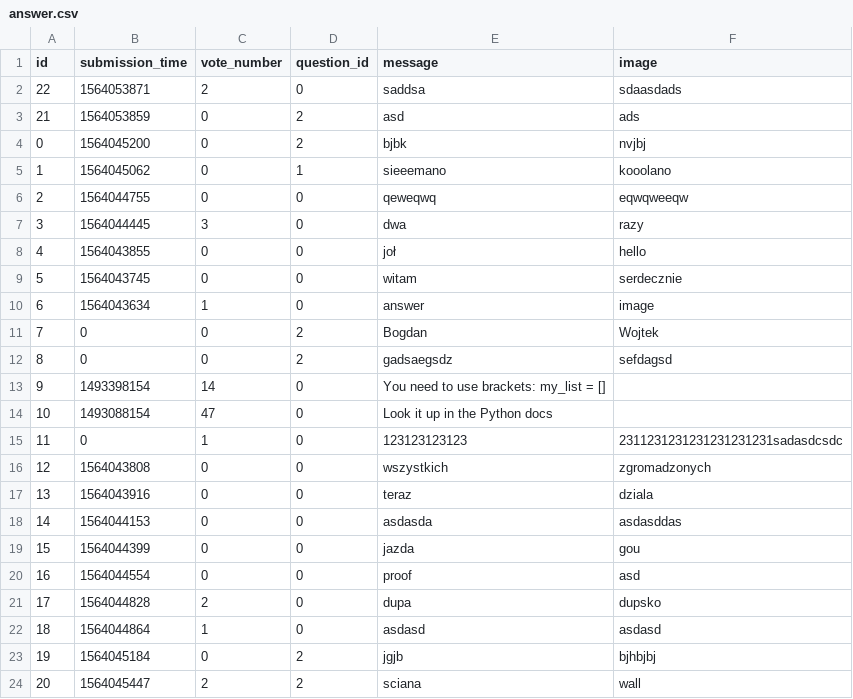
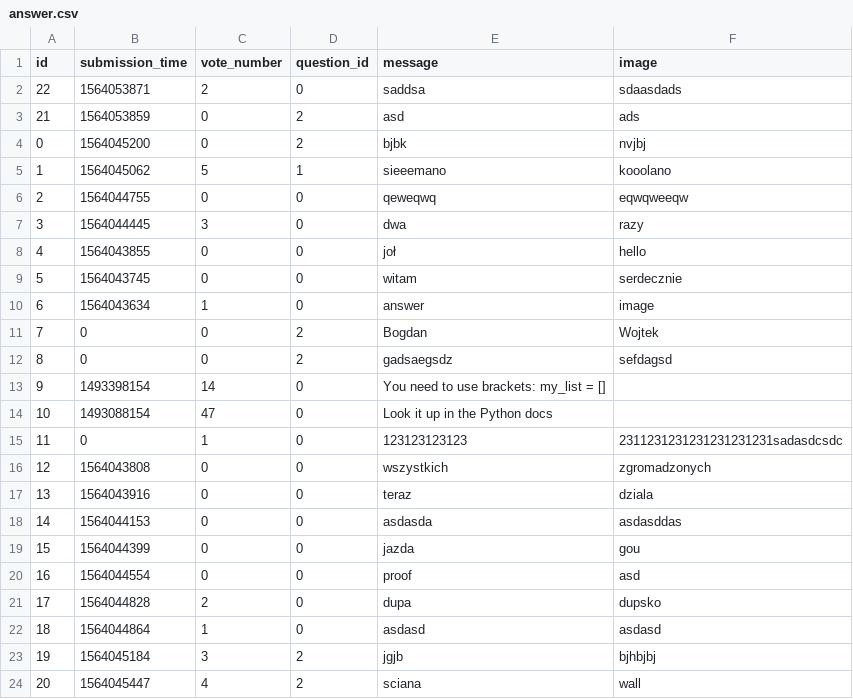
Before and after one commit to zalewskiwojciech/askmate_deploy, a CSV file: sample_data/answer.csv, drawn as a sheet.

```diff
--- a/sample_data/answer.csv
+++ b/sample_data/answer.csv
@@ -4,3 +4,3 @@ id,submission_time,vote_number,question_id,message,image
 0,1564045200,0,2,bjbk, nvjbj
-1,1564045062,0,1,sieeemano,kooolano
+1,1564045062,5,1,sieeemano,kooolano
 2,1564044755,0,0,qeweqwq,eqwqweeqw
@@ -22,3 +22,3 @@ id,submission_time,vote_number,question_id,message,image
 18,1564044864,1,0,asdasd,asdasd
-19,1564045184,0,2,jgjb,bjhbjbj
-20,1564045447,2,2,sciana,wall
+19,1564045184,3,2,jgjb,bjhbjbj
+20,1564045447,4,2,sciana,wall
```
Also changed, not shown: sample_data/question.csv, 2 other files.
